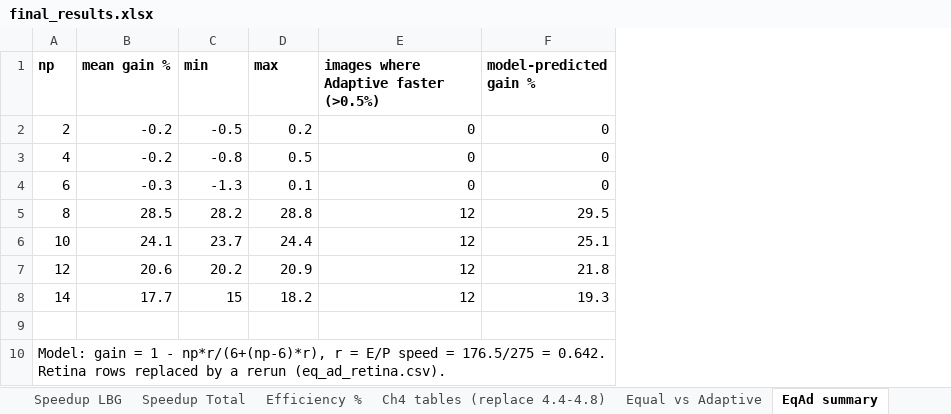
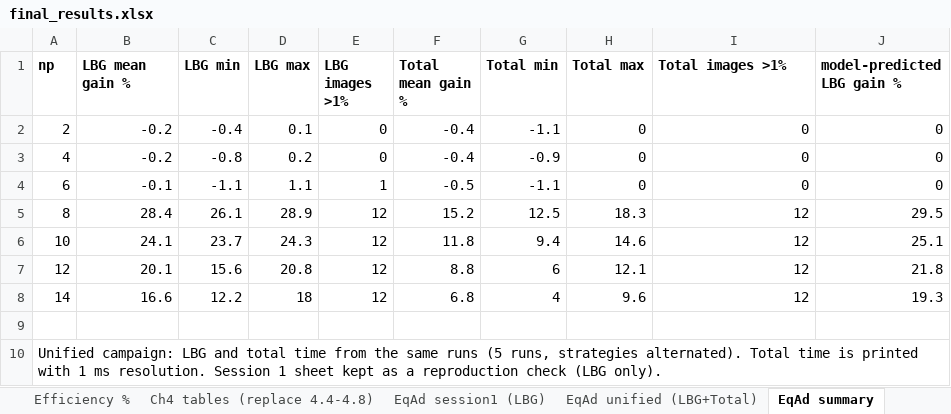
Before and after one commit to ibtihal-cpu/mihk, an Excel workbook: results/final_results.xlsx, sheet EqAd summary, drawn as a sheet; values as stored, in another font and other column widths than the file's, no borders; addresses are those after the commit; the diff names each change by its address in the sheet, - before the commit and + after, or states it on an @@ line.

```diff
--- a/results/final_results.xlsx (sheet EqAd summary)
+++ b/results/final_results.xlsx (sheet EqAd summary)
-sheet tab: Equal vs Adaptive
+sheet tab: EqAd session1 (LBG)
+sheet tab: EqAd unified (LBG+Total)
+column E (LBG images >1%), rows 2-8: 0 | 0 | 1 | 12 | 12 | 12 | 12
+column F (Total mean gain %), rows 2-8: -0.4 | -0.4 | -0.5 | 15.2 | 11.8 | 8.8 | 6.8
+column G (Total min), rows 2-8: -1.1 | -0.9 | -1.1 | 12.5 | 9.4 | 6 | 4
+column H (Total max), rows 2-8: 0 | 0 | 0 | 18.3 | 14.6 | 12.1 | 9.6
-B1: mean gain %
+B1: LBG mean gain %
-C1: min
+C1: LBG min
-D1: max
+D1: LBG max
-I1: images where Adaptive faster (>0.5%)
+I1: Total images >1%
-J1: model-predicted gain %
+J1: model-predicted LBG gain %
-C2 (LBG min): -0.5
+C2 (LBG min): -0.4
-D2 (LBG max): 0.2
+D2 (LBG max): 0.1
-D3 (LBG max): 0.5
+D3 (LBG max): 0.2
-B4 (LBG mean gain %): -0.3
+B4 (LBG mean gain %): -0.1
-C4 (LBG min): -1.3
+C4 (LBG min): -1.1
-D4 (LBG max): 0.1
+D4 (LBG max): 1.1
-B5 (LBG mean gain %): 28.5
+B5 (LBG mean gain %): 28.4
-C5 (LBG min): 28.2
+C5 (LBG min): 26.1
-D5 (LBG max): 28.8
+D5 (LBG max): 28.9
-D6 (LBG max): 24.4
+D6 (LBG max): 24.3
-B7 (LBG mean gain %): 20.6
+B7 (LBG mean gain %): 20.1
-C7 (LBG min): 20.2
+C7 (LBG min): 15.6
-D7 (LBG max): 20.9
+D7 (LBG max): 20.8
-B8 (LBG mean gain %): 17.7
+B8 (LBG mean gain %): 16.6
-C8 (LBG min): 15
+C8 (LBG min): 12.2
-D8 (LBG max): 18.2
+D8 (LBG max): 18
-A10 (np): Model: gain = 1 - np*r/(6+(np-6)*r), r = E/P speed = 176.5/275 = 0.642. Retina rows replaced by a rerun (eq_ad_retina.csv).
+A10 (np): Unified campaign: LBG and total time from the same runs (5 runs, strategies alternated). Total time is printed with 1 ms resolution. Session 1 sheet kept as a reproduction check (LBG only).
```
Also changed, not shown: other sheet tabs, 2 other files.
